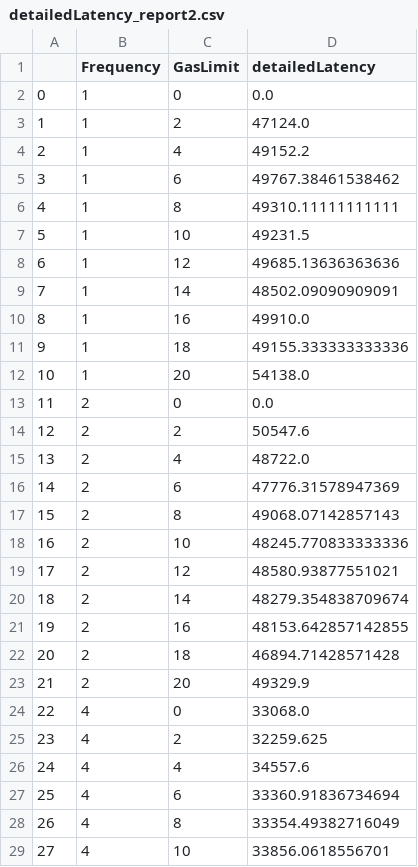
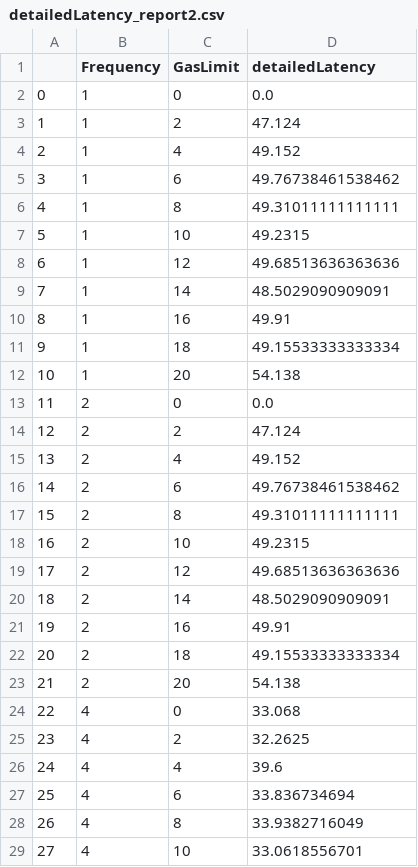
Before and after one commit to Provence613/frontproject, a CSV file: static/download/detailedLatency_report2.csv, drawn as a sheet; only a part is shown; the diff covers the shown part only.

Commit message:
download

```diff
--- a/static/download/detailedLatency_report2.csv
+++ b/static/download/detailedLatency_report2.csv
@@ -2,28 +2,28 @@
 0,1,0,0.0
-1,1,2,47124.0
-2,1,4,49152.2
-3,1,6,49767.38461538462
-4,1,8,49310.11111111111
-5,1,10,49231.5
-6,1,12,49685.13636363636
-7,1,14,48502.09090909091
-8,1,16,49910.0
-9,1,18,49155.333333333336
-10,1,20,54138.0
+1,1,2,47.124
+2,1,4,49.152
+3,1,6,49.76738461538462
+4,1,8,49.31011111111111
+5,1,10,49.2315
+6,1,12,49.68513636363636
+7,1,14,48.5029090909091
+8,1,16,49.91
+9,1,18,49.15533333333334
+10,1,20,54.138
 11,2,0,0.0
-12,2,2,50547.6
-13,2,4,48722.0
-14,2,6,47776.31578947369
-15,2,8,49068.07142857143
-16,2,10,48245.770833333336
-17,2,12,48580.93877551021
-18,2,14,48279.354838709674
-19,2,16,48153.642857142855
-20,2,18,46894.71428571428
-21,2,20,49329.9
-22,4,0,33068.0
-23,4,2,32259.625
-24,4,4,34557.6
-25,4,6,33360.91836734694
-26,4,8,33354.49382716049
-27,4,10,33856.0618556701
+12,2,2,47.124
+13,2,4,49.152
+14,2,6,49.76738461538462
+15,2,8,49.31011111111111
+16,2,10,49.2315
+17,2,12,49.68513636363636
+18,2,14,48.5029090909091
+19,2,16,49.91
+20,2,18,49.15533333333334
+21,2,20,54.138
+22,4,0,33.068
+23,4,2,32.2625
+24,4,4,39.6
+25,4,6,33.836734694
+26,4,8,33.9382716049
+27,4,10,33.0618556701
```
Also changed, not shown: 16 edited cells elsewhere in this file, static/download/detailedLatency_report1.csv, 8 other files.
